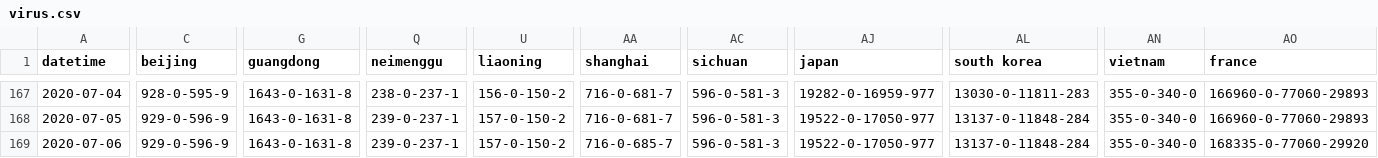
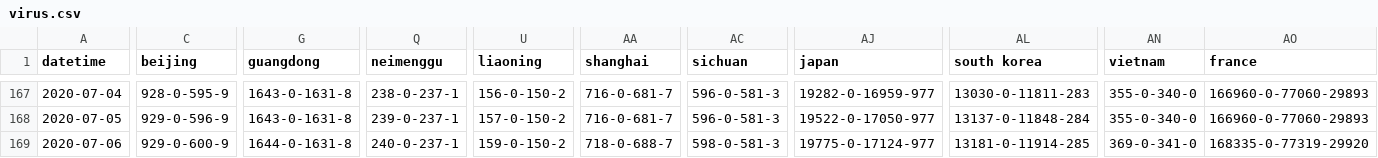
Before and after one commit to odaiwai/2020_SARS2-CoV_COVID19, a CSV file: HGIS_UW_data/virus.csv, drawn as a sheet; only a part is shown, gaps mark what is left out; the diff covers the shown part only; the diff names each change by its address in the sheet, - before the commit and + after, or states it on an @@ line.

Commit message:
Added HGIS data on 2020-07-07 16:05:42

```diff
--- a/HGIS_UW_data/virus.csv
+++ b/HGIS_UW_data/virus.csv
-C169 (beijing): 929-0-596-9
+C169 (beijing): 929-0-600-9
-G169 (guangdong): 1643-0-1631-8
+G169 (guangdong): 1644-0-1631-8
-Q169 (neimenggu): 239-0-237-1
+Q169 (neimenggu): 240-0-237-1
-U169 (liaoning): 157-0-150-2
+U169 (liaoning): 159-0-150-2
-AA169 (shanghai): 716-0-685-7
+AA169 (shanghai): 718-0-688-7
-AC169 (sichuan): 596-0-581-3
+AC169 (sichuan): 598-0-581-3
-AJ169 (japan): 19522-0-17050-977
+AJ169 (japan): 19775-0-17124-977
-AL169 (south korea): 13137-0-11848-284
+AL169 (south korea): 13181-0-11914-285
-AN169 (vietnam): 355-0-340-0
+AN169 (vietnam): 369-0-341-0
-AO169 (france): 168335-0-77060-29920
+AO169 (france): 168335-0-77319-29920
```
Also changed, not shown: 115 edited cells elsewhere in this file.
